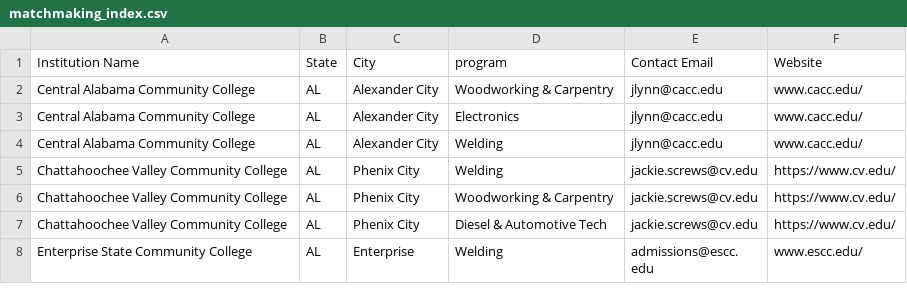
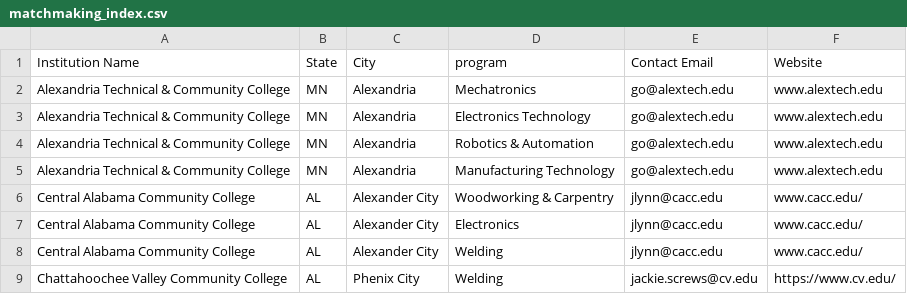
Before and after one commit to BOMForge/trade-schools, a CSV file: schools/matchmaking_index.csv, drawn as a sheet; only a part is shown; the shorter side is filled out with more unchanged rows; the diff names each change by its address in the sheet, - before the commit and + after, or states it on an @@ line.

```diff
--- a/schools/matchmaking_index.csv
+++ b/schools/matchmaking_index.csv
+row 2: Alexandria Technical & Community College | MN | Alexandria | Mechatronics | go@alextech.edu | www.alextech.edu
+row 3: Alexandria Technical & Community College | MN | Alexandria | Electronics Technology | go@alextech.edu | www.alextech.edu
+row 4: Alexandria Technical & Community College | MN | Alexandria | Robotics & Automation | go@alextech.edu | www.alextech.edu
+row 5: Alexandria Technical & Community College | MN | Alexandria | Manufacturing Technology | go@alextech.edu | www.alextech.edu
```
Also changed, not shown: schools/trade_schools_geocoded_fixed.csv, 17 other files.
